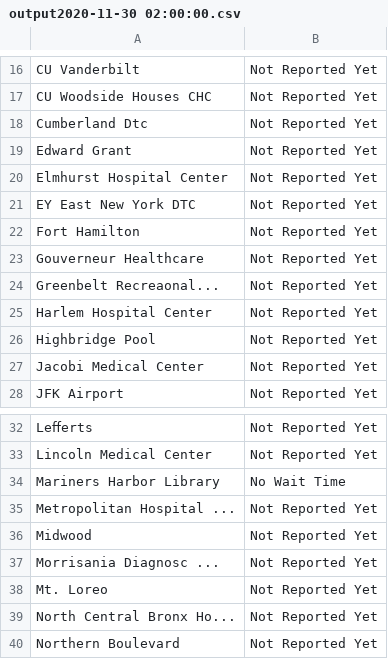
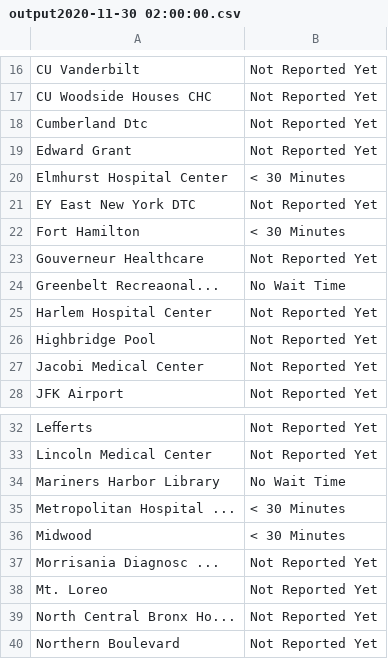
Before and after one commit to sayvazov/testing_times, a CSV file: output2020-11-30 02:00:00.csv, drawn as a sheet; only a part is shown, gaps mark what is left out; the diff covers the shown part only.

```diff
--- a/output2020-11-30 02:00:00.csv
+++ b/output2020-11-30 02:00:00.csv
@@ -19,7 +19,7 @@ Cumberland Dtc,Not Reported Yet
 Edward Grant,Not Reported Yet
-Elmhurst Hospital Center,Not Reported Yet
+Elmhurst Hospital Center,< 30 Minutes
 EY East New York DTC,Not Reported Yet
-Fort Hamilton,Not Reported Yet
+Fort Hamilton,< 30 Minutes
 Gouverneur Healthcare,Not Reported Yet
-Greenbelt Recreaonal...,Not Reported Yet
+Greenbelt Recreaonal...,No Wait Time
 Harlem Hospital Center,Not Reported Yet
@@ -34,4 +34,4 @@ Lincoln Medical Center,Not Reported Yet
 Mariners Harbor Library,No Wait Time
-Metropolitan Hospital ...,Not Reported Yet
-Midwood,Not Reported Yet
+Metropolitan Hospital ...,< 30 Minutes
+Midwood,< 30 Minutes
 Morrisania Diagnosc ...,Not Reported Yet
```
Also changed, not shown: 10 edited cells elsewhere in this file, 1 other file.
